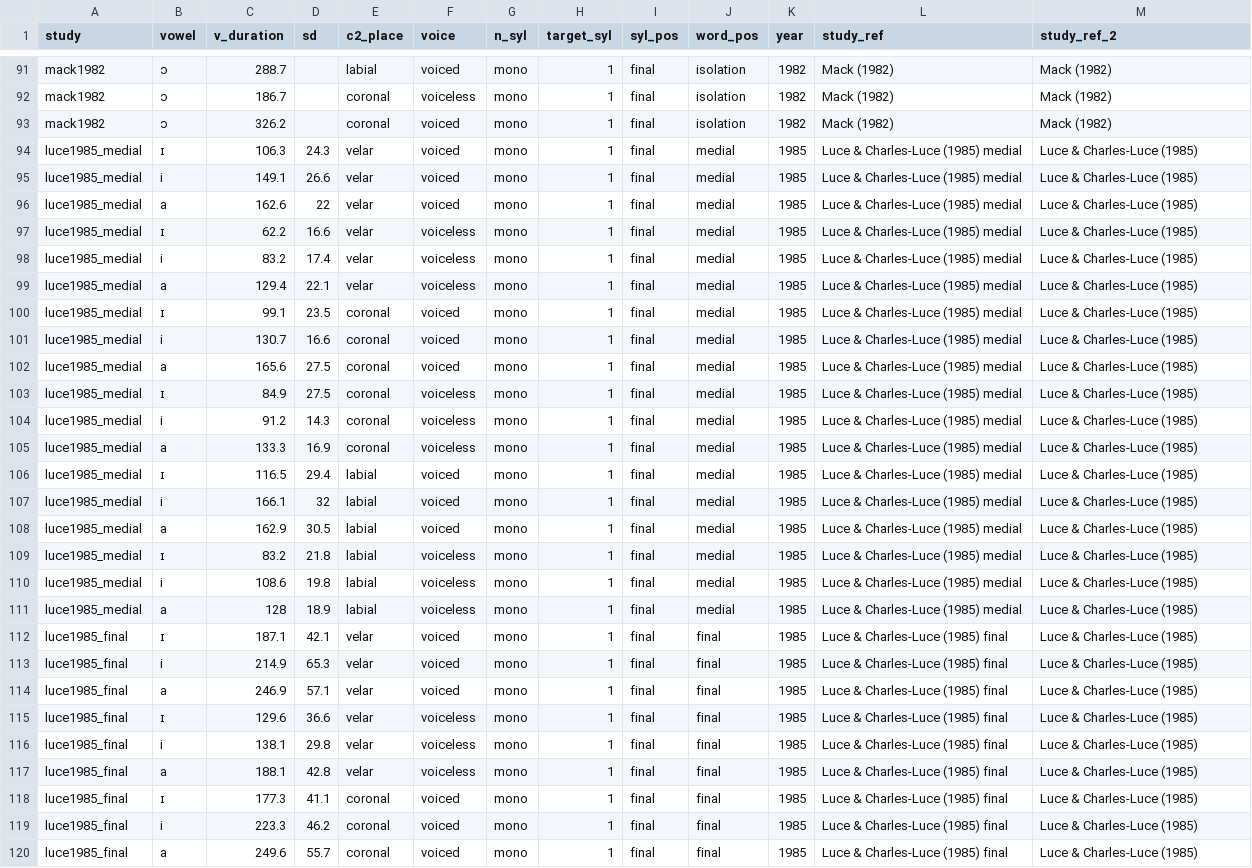
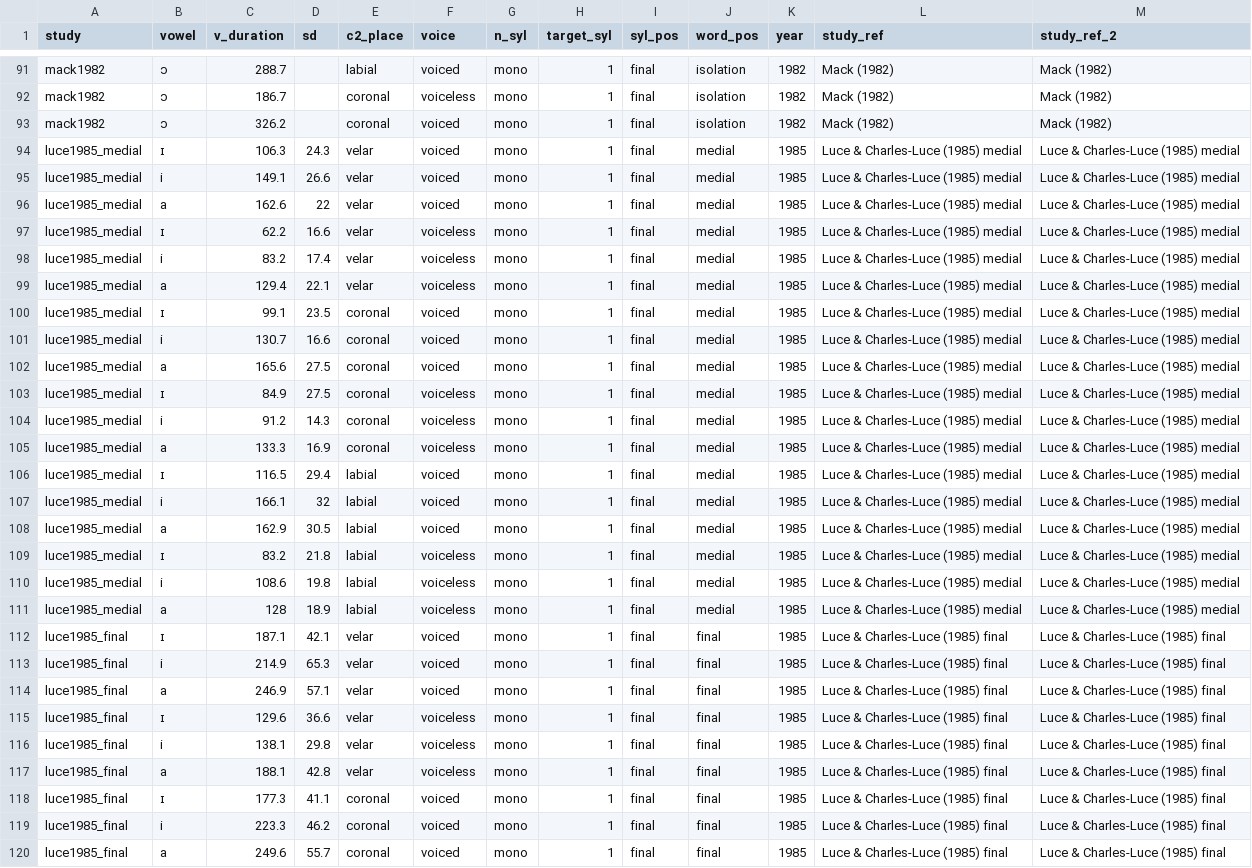
Before and after one commit to stefanocoretta/phd-project, a CSV file: english-ve-meta/stressed.csv, drawn as a sheet; only a part is shown, gaps mark what is left out; the diff covers the shown part only; the diff names each change by its address in the sheet, - before the commit and + after, or states it on an @@ line.

Commit message:
Update stressed.csv
Fix wrong study ref 2.

```diff
--- a/english-ve-meta/stressed.csv
+++ b/english-ve-meta/stressed.csv
-M94:M111 (study_ref_2): Luce & Charles-Luce (1985)
+M94:M111 (study_ref_2): Luce & Charles-Luce (1985) medial
-M112:M120 (study_ref_2): Luce & Charles-Luce (1985)
+M112:M120 (study_ref_2): Luce & Charles-Luce (1985) final
```
Also changed, not shown: 45 edited cells elsewhere in this file.
